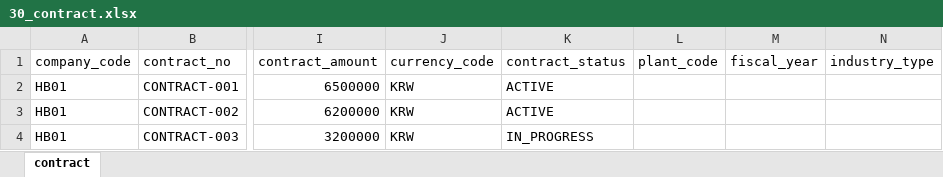
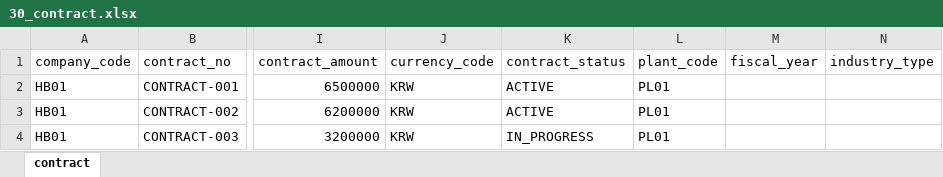
Before and after one commit to yongtak1535/manufacturing-cost-engine, an Excel workbook: hanbit_mvp_dataset_phase1/30_contract.xlsx, sheet contract, drawn as a sheet; only a part is shown, gaps mark what is left out; values as stored, in another font and other column widths than the file's, no borders; the diff names each change by its address in the sheet, - before the commit and + after, or states it on an @@ line.

```diff
--- a/hanbit_mvp_dataset_phase1/30_contract.xlsx (sheet contract)
+++ b/hanbit_mvp_dataset_phase1/30_contract.xlsx (sheet contract)
-L2:L4 (plant_code): (empty)
+L2:L4 (plant_code): PL01
```
Also changed, not shown: hanbit_mvp_dataset_phase1/23_labor_transaction.xlsx, hanbit_mvp_dataset_phase1/24_gl_transaction.xlsx, 5 other files.
